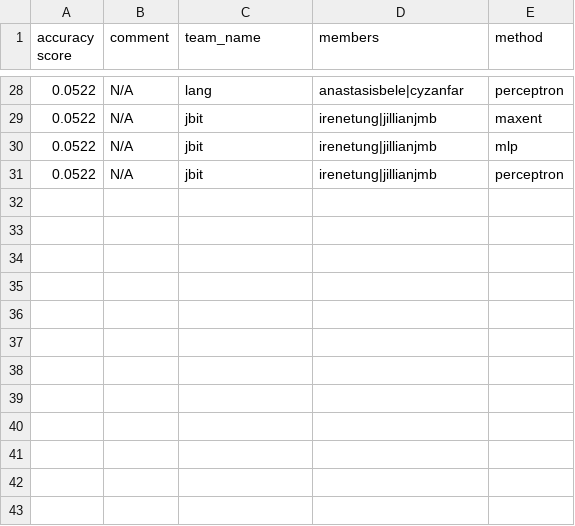
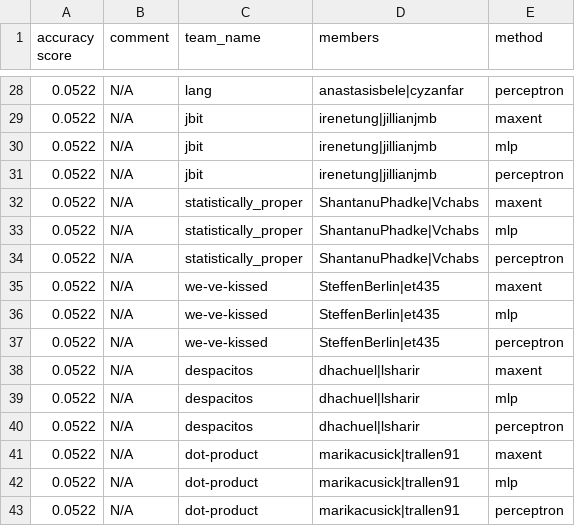
Before and after one commit to irenetung/assignment1, a CSV file: leaderboard/leaderboard_newsgroup.csv, drawn as a sheet; only a part is shown, gaps mark what is left out.

Commit message:
cron update

```diff
--- a/leaderboard/leaderboard_newsgroup.csv
+++ b/leaderboard/leaderboard_newsgroup.csv
@@ -31 +31,13 @@ accuracy score,comment,team_name,members,method
 0.0522,N/A,jbit,irenetung|jillianjmb,perceptron
+0.0522,N/A,statistically_proper,ShantanuPhadke|Vchabs,maxent
+0.0522,N/A,statistically_proper,ShantanuPhadke|Vchabs,mlp
+0.0522,N/A,statistically_proper,ShantanuPhadke|Vchabs,perceptron
+0.0522,N/A,we-ve-kissed,SteffenBerlin|et435,maxent
+0.0522,N/A,we-ve-kissed,SteffenBerlin|et435,mlp
+0.0522,N/A,we-ve-kissed,SteffenBerlin|et435,perceptron
+0.0522,N/A,despacitos,dhachuel|lsharir,maxent
+0.0522,N/A,despacitos,dhachuel|lsharir,mlp
+0.0522,N/A,despacitos,dhachuel|lsharir,perceptron
+0.0522,N/A,dot-product,marikacusick|trallen91,maxent
+0.0522,N/A,dot-product,marikacusick|trallen91,mlp
+0.0522,N/A,dot-product,marikacusick|trallen91,perceptron
```
